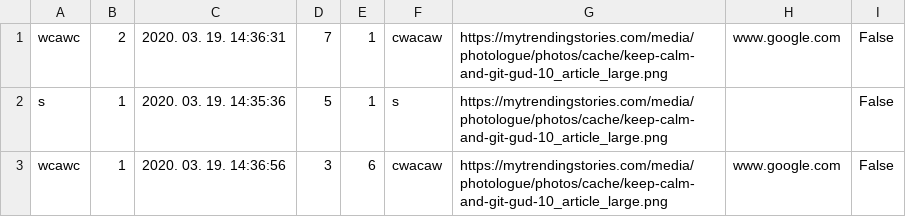
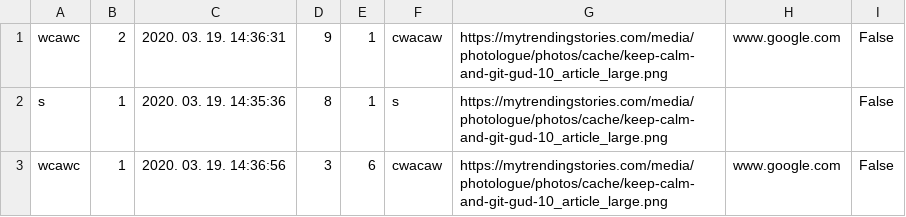
Before and after one commit to TurcsanyAdam/CantCSharp, a CSV file: CantCSharp/wwwroot/csv/answers.csv, drawn as a sheet.

```diff
--- a/CantCSharp/wwwroot/csv/answers.csv
+++ b/CantCSharp/wwwroot/csv/answers.csv
@@ -1,3 +1,3 @@
-wcawc;2;2020. 03. 19. 14:36:31;7;1;cwacaw;https://mytrendingstories.com/media/photologue/photos/cache/keep-calm-and-git-gud-10_article_large.png;www.google.com;False
-s;1;2020. 03. 19. 14:35:36;5;1;s;https://mytrendingstories.com/media/photologue/photos/cache/keep-calm-and-git-gud-10_article_large.png;;False
+wcawc;2;2020. 03. 19. 14:36:31;9;1;cwacaw;https://mytrendingstories.com/media/photologue/photos/cache/keep-calm-and-git-gud-10_article_large.png;www.google.com;False
+s;1;2020. 03. 19. 14:35:36;8;1;s;https://mytrendingstories.com/media/photologue/photos/cache/keep-calm-and-git-gud-10_article_large.png;;False
 wcawc;1;2020. 03. 19. 14:36:56;3;6;cwacaw;https://mytrendingstories.com/media/photologue/photos/cache/keep-calm-and-git-gud-10_article_large.png;www.google.com;False
```
Also changed, not shown: CantCSharp/wwwroot/csv/questions.csv, 1 other file.
